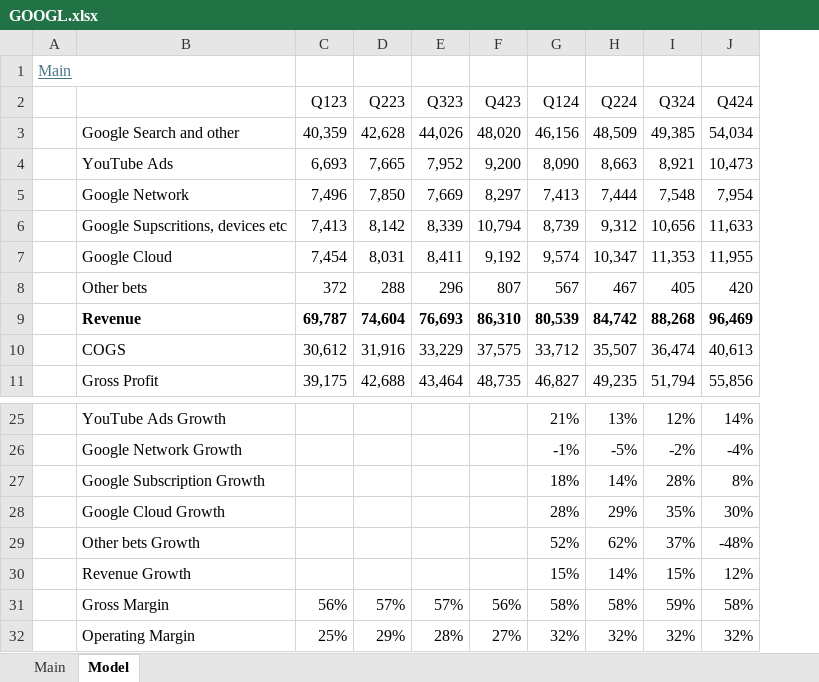
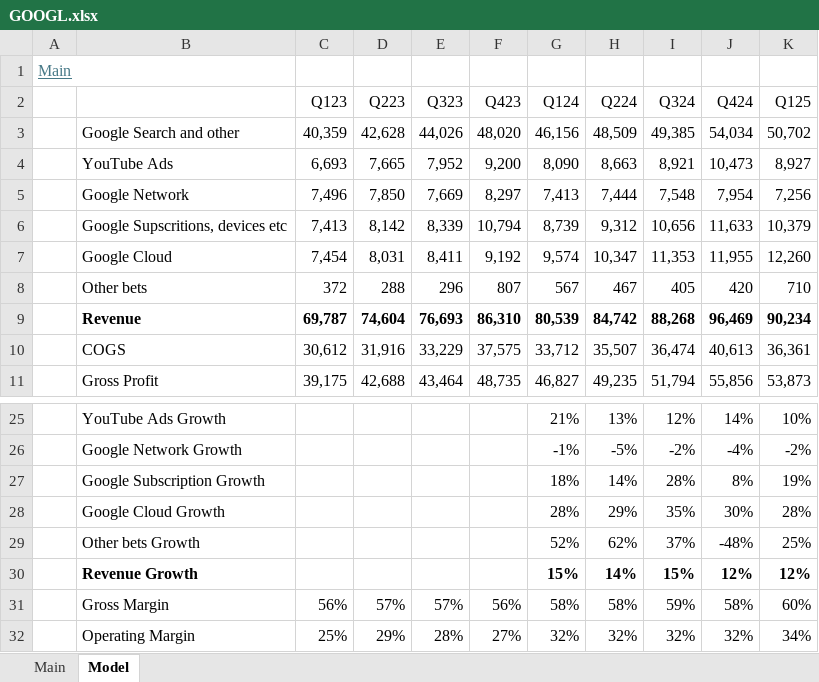
Before and after one commit to oscarsettje/Models, an Excel workbook: GOOGL.xlsx, sheet Model, drawn as a sheet; only a part is shown, gaps mark what is left out; values as stored, in another font and other column widths than the file's, no borders; the diff names each change by its address in the sheet, - before the commit and + after, or states it on an @@ line.

```diff
--- a/GOOGL.xlsx (sheet Model)
+++ b/GOOGL.xlsx (sheet Model)
+column K (Q125), rows 3-11: 50,702 | 8,927 | 7,256 | 10,379 | 12,260 | 710 | 90,234 | 36,361 | 53,873; rows 25-32: 10% | -2% | 19% | 28% | 25% | 12% | 60% | 34%
-B30 bold: off
+B30 bold: on
-G30:J30 bold: off
+G30:J30 bold: on
```
Also changed, not shown: sheet Main, AAPL.xlsx, AMZN.xlsx, 7 other files.
